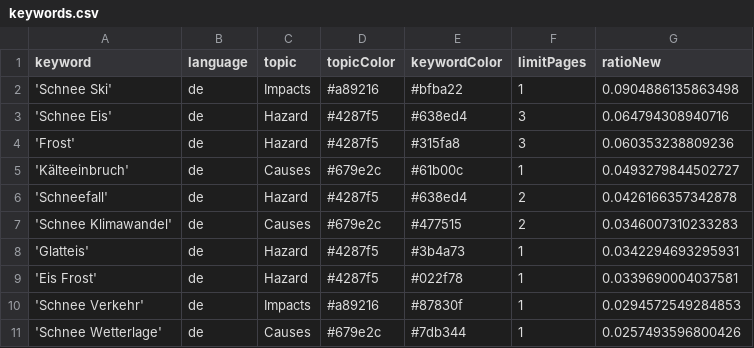
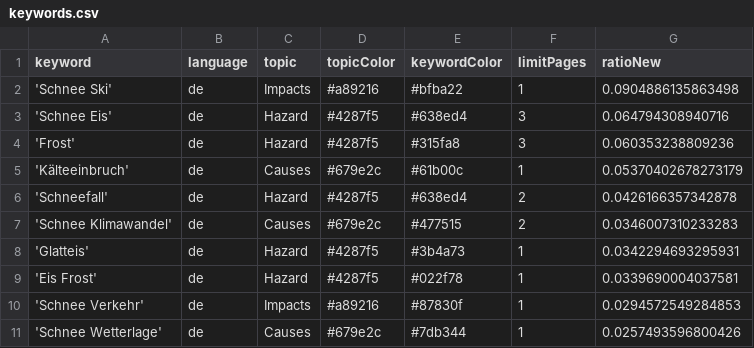
Before and after one commit to emorl-news/winterIsComing, a CSV file: keywords.csv, drawn as a sheet; only a part is shown.

Commit message:
Commit from GitHub Actions (harvest:0.0)

```diff
--- a/keywords.csv
+++ b/keywords.csv
@@ -4,3 +4,3 @@ keyword,language,topic,topicColor,keywordColor,limitPages,ratioNew
 'Frost',de,Hazard,#4287f5,#315fa8,3,0.060353238809236
-'Kälteeinbruch',de,Causes,#679e2c,#61b00c,1,0.0493279844502727
+'Kälteeinbruch',de,Causes,#679e2c,#61b00c,1,0.05370402678273179
 'Schneefall',de,Hazard,#4287f5,#638ed4,2,0.0426166357342878
```
